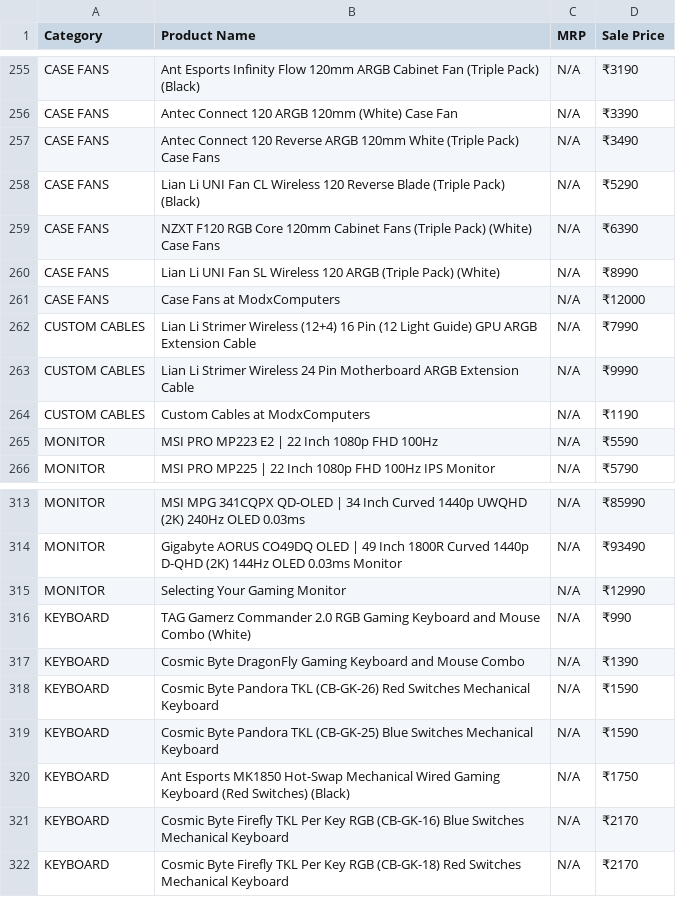
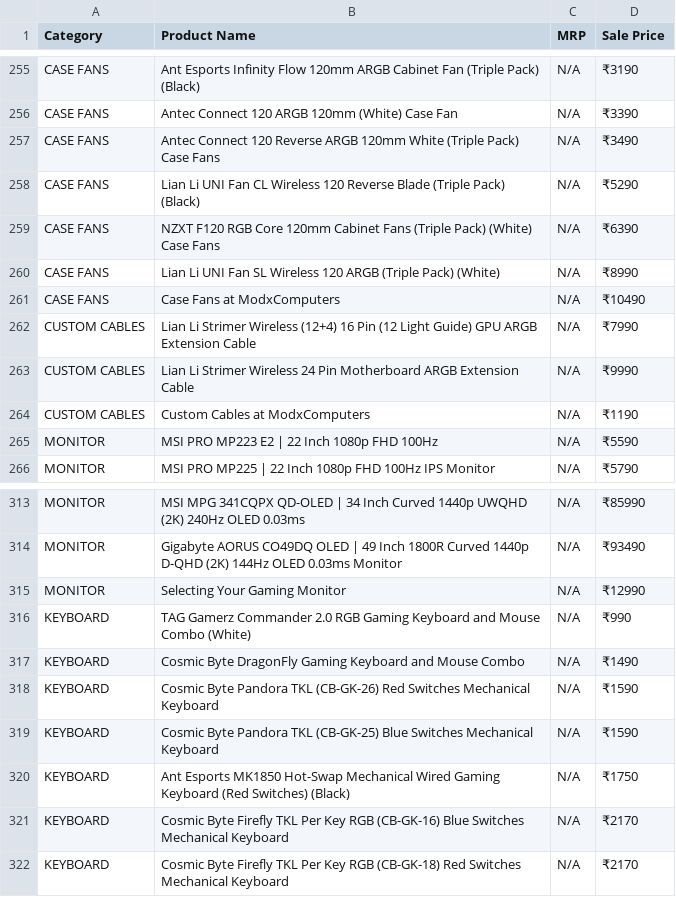
Before and after one commit to PRASAD360/MINE, a CSV file: modx_full_catalog.csv, drawn as a sheet; only a part is shown, gaps mark what is left out; the diff covers the shown part only.

```diff
--- a/modx_full_catalog.csv
+++ b/modx_full_catalog.csv
@@ -260,3 +260,3 @@ CASE FANS,NZXT F120 RGB Core 120mm Cabinet Fans (Triple Pack) (White) Case Fans,
 CASE FANS,Lian Li UNI Fan SL Wireless 120 ARGB (Triple Pack) (White),N/A,₹8990
-CASE FANS,Case Fans at ModxComputers,N/A,₹12000
+CASE FANS,Case Fans at ModxComputers,N/A,₹10490
 CUSTOM CABLES,Lian Li Strimer Wireless (12+4) 16 Pin (12 Light Guide) GPU ARGB Extension Cable,N/A,₹7990
@@ -316,3 +316,3 @@ MONITOR,Selecting Your Gaming Monitor,N/A,₹12990
 KEYBOARD,TAG Gamerz Commander 2.0 RGB Gaming Keyboard and Mouse Combo (White),N/A,₹990
-KEYBOARD,Cosmic Byte DragonFly Gaming Keyboard and Mouse Combo,N/A,₹1390
+KEYBOARD,Cosmic Byte DragonFly Gaming Keyboard and Mouse Combo,N/A,₹1490
 KEYBOARD,Cosmic Byte Pandora TKL (CB-GK-26) Red Switches Mechanical Keyboard,N/A,₹1590
```
Also changed, not shown: 5 edited cells elsewhere in this file.
